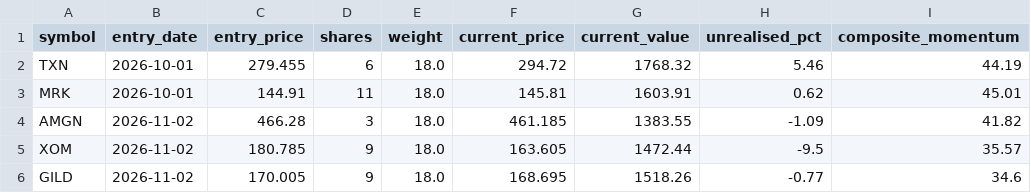
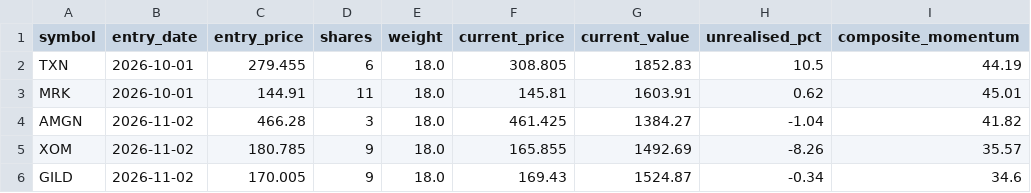
Before and after one commit to Chyde2010/momentum_rotation_improved, a CSV file: data/portfolio.csv, drawn as a sheet.

```diff
--- a/data/portfolio.csv
+++ b/data/portfolio.csv
@@ -1,6 +1,6 @@
 symbol,entry_date,entry_price,shares,weight,current_price,current_value,unrealised_pct,composite_momentum
-TXN,2026-10-01,279.455,6,18.0,294.72,1768.32,5.46,44.19
+TXN,2026-10-01,279.455,6,18.0,308.805,1852.83,10.5,44.19
 MRK,2026-10-01,144.91,11,18.0,145.81,1603.91,0.62,45.01
-AMGN,2026-11-02,466.28,3,18.0,461.185,1383.55,-1.09,41.82
-XOM,2026-11-02,180.785,9,18.0,163.605,1472.44,-9.5,35.57
-GILD,2026-11-02,170.005,9,18.0,168.695,1518.26,-0.77,34.6
+AMGN,2026-11-02,466.28,3,18.0,461.425,1384.27,-1.04,41.82
+XOM,2026-11-02,180.785,9,18.0,165.855,1492.69,-8.26,35.57
+GILD,2026-11-02,170.005,9,18.0,169.43,1524.87,-0.34,34.6
```
Also changed, not shown: data/nav_snapshots.csv, 2 other files.
